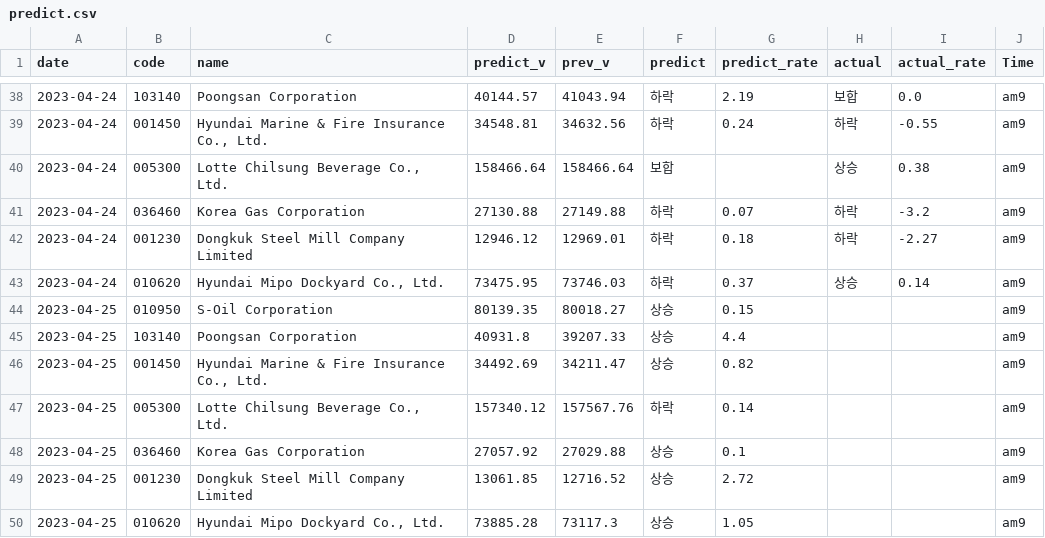
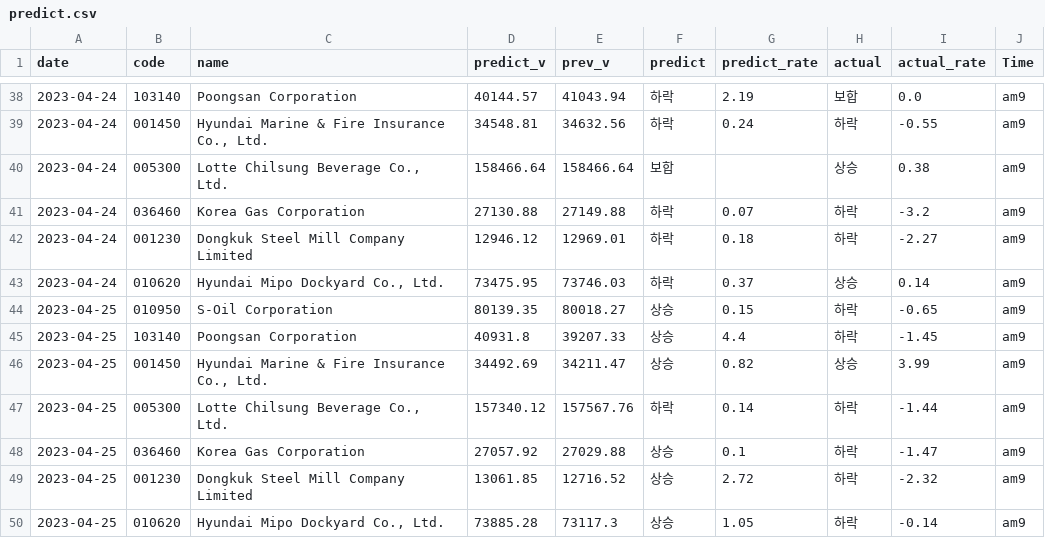
Before and after one commit to jinyoung09/stockpredict, a CSV file: predict.csv, drawn as a sheet; only a part is shown, gaps mark what is left out.

Commit message:
change predict

```diff
--- a/predict.csv
+++ b/predict.csv
@@ -43,8 +43,8 @@ date,code,name,predict_v,prev_v,predict,predict_rate,actual,actual_rate,Time
 2023-04-24,010620,"Hyundai Mipo Dockyard Co., Ltd.",73475.95,73746.03,하락,0.37,상승,0.14,am9
-2023-04-25,010950,S-Oil Corporation,80139.35,80018.27,상승,0.15,,,am9
-2023-04-25,103140,Poongsan Corporation,40931.8,39207.33,상승,4.4,,,am9
-2023-04-25,001450,"Hyundai Marine & Fire Insurance Co., Ltd.",34492.69,34211.47,상승,0.82,,,am9
-2023-04-25,005300,"Lotte Chilsung Beverage Co., Ltd.",157340.12,157567.76,하락,0.14,,,am9
-2023-04-25,036460,Korea Gas Corporation,27057.92,27029.88,상승,0.1,,,am9
-2023-04-25,001230,Dongkuk Steel Mill Company Limited,13061.85,12716.52,상승,2.72,,,am9
-2023-04-25,010620,"Hyundai Mipo Dockyard Co., Ltd.",73885.28,73117.3,상승,1.05,,,am9
+2023-04-25,010950,S-Oil Corporation,80139.35,80018.27,상승,0.15,하락,-0.65,am9
+2023-04-25,103140,Poongsan Corporation,40931.8,39207.33,상승,4.4,하락,-1.45,am9
+2023-04-25,001450,"Hyundai Marine & Fire Insurance Co., Ltd.",34492.69,34211.47,상승,0.82,상승,3.99,am9
+2023-04-25,005300,"Lotte Chilsung Beverage Co., Ltd.",157340.12,157567.76,하락,0.14,하락,-1.44,am9
+2023-04-25,036460,Korea Gas Corporation,27057.92,27029.88,상승,0.1,하락,-1.47,am9
+2023-04-25,001230,Dongkuk Steel Mill Company Limited,13061.85,12716.52,상승,2.72,하락,-2.32,am9
+2023-04-25,010620,"Hyundai Mipo Dockyard Co., Ltd.",73885.28,73117.3,상승,1.05,하락,-0.14,am9
```
Also changed, not shown: data.csv, 1 other file.
